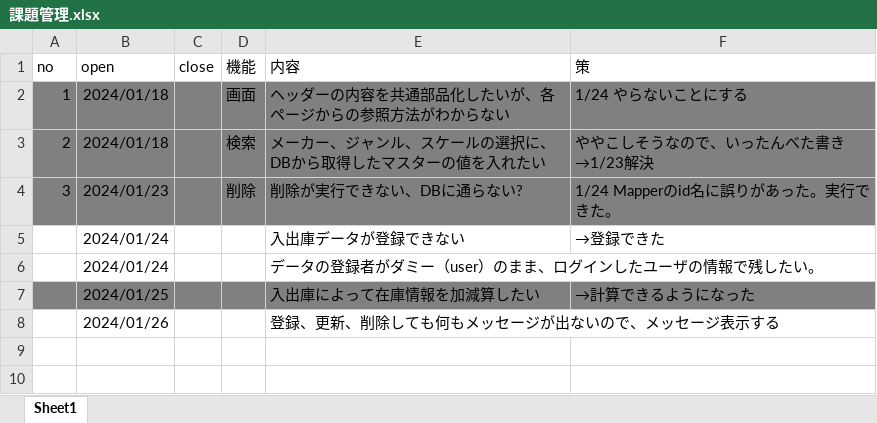
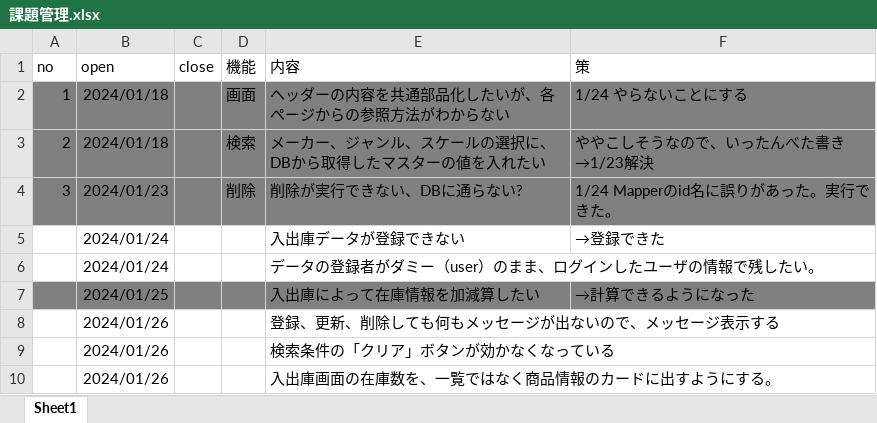
Before and after one commit to roja1988/88_WorkProduct, an Excel workbook: document/課題管理.xlsx, sheet Sheet1, drawn as a sheet; values as stored, in another font and other column widths than the file's, no borders; the diff names each change by its address in the sheet, - before the commit and + after, or states it on an @@ line.

```diff
--- a/document/課題管理.xlsx (sheet Sheet1)
+++ b/document/課題管理.xlsx (sheet Sheet1)
+row 9:  | 2024/01/26 |  |  | 検索条件の「クリア」ボタンが効かなくなっている
+row 10:  | 2024/01/26 |  |  | 入出庫画面の在庫数を、一覧ではなく商品情報のカードに出すようにする。
```
Also changed, not shown: 1 other file.
